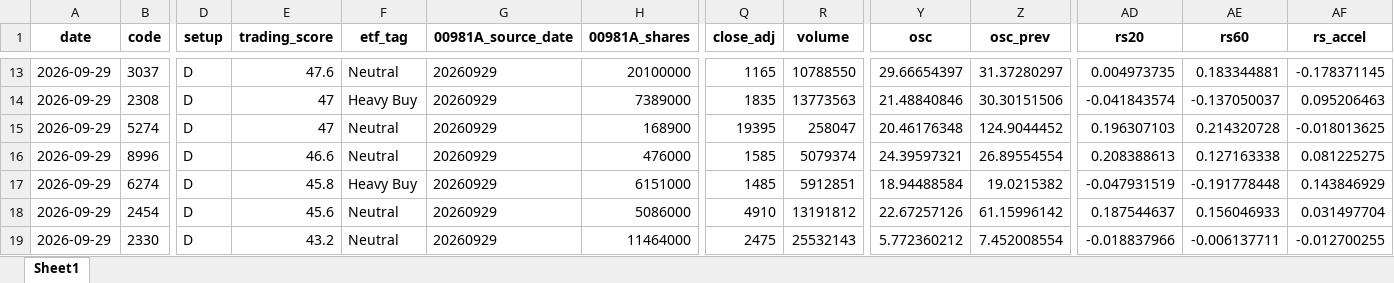
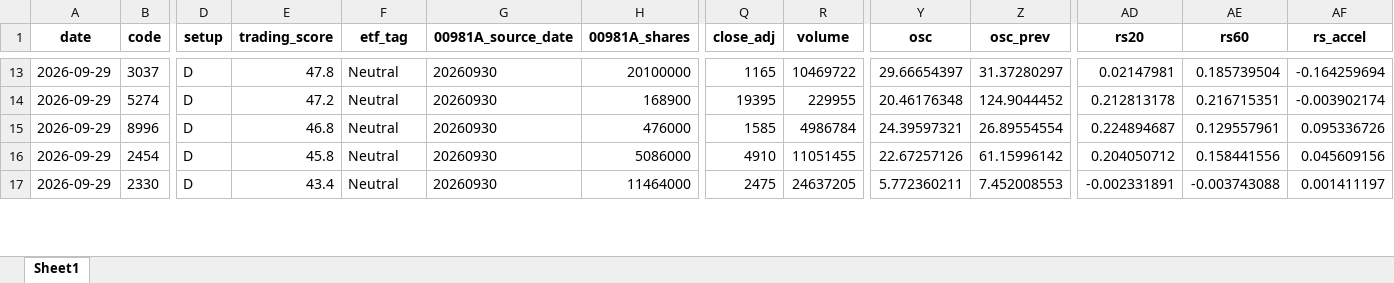
Before and after one commit to 4ru1013/taiwan-stock-screen, an Excel workbook: output/daily_screen_20260929.xlsx, sheet Sheet1, drawn as a sheet; only a part is shown, gaps mark what is left out; values as stored, in another font and other column widths than the file's, no borders; removed rows and columns are numbered as before the commit, all else as after; rows hold the shown columns only; the diff covers the shown part only; the diff names each change by its address in the sheet, - before the commit and + after, or states it on an @@ line.

```diff
--- a/output/daily_screen_20260929.xlsx (sheet Sheet1)
+++ b/output/daily_screen_20260929.xlsx (sheet Sheet1)
-E13 (trading_score): 47.6
+E13 (trading_score): 47.8
-G13 (00981A_source_date): 20260929
+G13 (00981A_source_date): 20260930
-R13 (volume): 10788550
+R13 (volume): 10469722
-AD13 (rs20): 0.004973735
+AD13 (rs20): 0.02147981
-AE13 (rs60): 0.183344881
+AE13 (rs60): 0.185739504
-AF13 (rs_accel): -0.178371145
+AF13 (rs_accel): -0.164259694
-row 14: 2026-09-29 | 2308 | D | 47 | Heavy Buy | 20260929 | 7389000 | 1835 | 13773563 | 21.48840846 | 30.30151506 | -0.041843574 | -0.137050037 | 0.095206463
-E14 (trading_score): 47
+E14 (trading_score): 47.2
-G14:G15 (00981A_source_date): 20260929
+G14:G15 (00981A_source_date): 20260930
-R14 (volume): 258047
+R14 (volume): 229955
-AD14 (rs20): 0.196307103
+AD14 (rs20): 0.212813178
-AE14 (rs60): 0.214320728
+AE14 (rs60): 0.216715351
-AF14 (rs_accel): -0.018013625
+AF14 (rs_accel): -0.003902174
-E15 (trading_score): 46.6
+E15 (trading_score): 46.8
-R15 (volume): 5079374
+R15 (volume): 4986784
-AD15 (rs20): 0.208388613
+AD15 (rs20): 0.224894687
-AE15 (rs60): 0.127163338
+AE15 (rs60): 0.129557961
-AF15 (rs_accel): 0.081225275
+AF15 (rs_accel): 0.095336726
-row 17: 2026-09-29 | 6274 | D | 45.8 | Heavy Buy | 20260929 | 6151000 | 1485 | 5912851 | 18.94488584 | 19.0215382 | -0.047931519 | -0.191778448 | 0.143846929
-E16 (trading_score): 45.6
+E16 (trading_score): 45.8
-G16:G17 (00981A_source_date): 20260929
+G16:G17 (00981A_source_date): 20260930
-R16 (volume): 13191812
+R16 (volume): 11051455
-AD16 (rs20): 0.187544637
+AD16 (rs20): 0.204050712
-AE16 (rs60): 0.156046933
+AE16 (rs60): 0.158441556
-AF16 (rs_accel): 0.031497704
+AF16 (rs_accel): 0.045609156
-E17 (trading_score): 43.2
+E17 (trading_score): 43.4
-R17 (volume): 25532143
+R17 (volume): 24637205
-Y17 (osc): 5.772360212
+Y17 (osc): 5.772360211
-Z17 (osc_prev): 7.452008554
+Z17 (osc_prev): 7.452008553
-AD17 (rs20): -0.018837966
+AD17 (rs20): -0.002331891
-AE17 (rs60): -0.006137711
+AE17 (rs60): -0.003743088
-AF17 (rs_accel): -0.012700255
+AF17 (rs_accel): 0.001411197
```
Also changed, not shown: 5 added rows, 3 removed rows and 250 edited cells elsewhere in this sheet, 10 other files.
